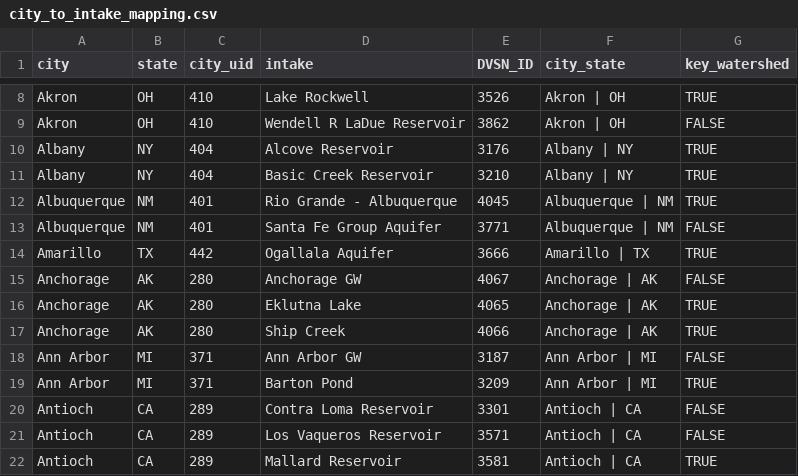
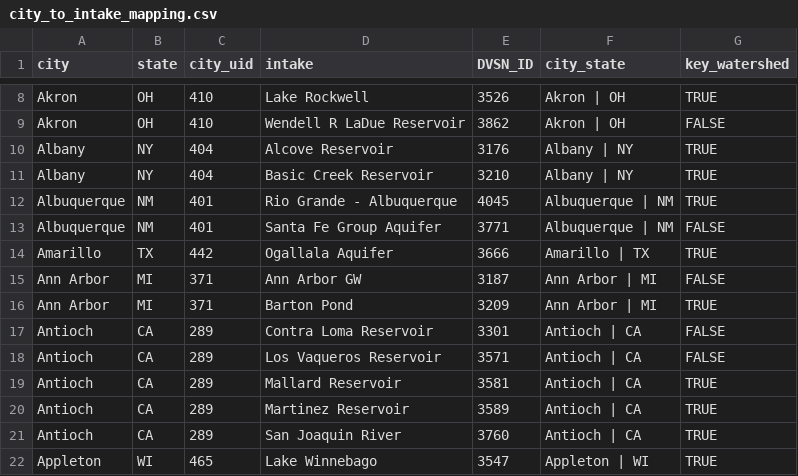
Before and after one commit to IMMM-SFA/teleconnect, a CSV file: inst/extdata/city_to_intake_mapping.csv, drawn as a sheet; only a part is shown, gaps mark what is left out; the shorter side is filled out with more unchanged rows.

Commit message:
remove Anchorage (non-CONUS)

```diff
--- a/inst/extdata/city_to_intake_mapping.csv
+++ b/inst/extdata/city_to_intake_mapping.csv
@@ -14,5 +14,2 @@ Albuquerque,NM,401,Santa Fe Group Aquifer,3771,Albuquerque | NM,FALSE
 Amarillo,TX,442,Ogallala Aquifer,3666,Amarillo | TX,TRUE
-Anchorage,AK,280,Anchorage GW,4067,Anchorage | AK,FALSE
-Anchorage,AK,280,Eklutna Lake,4065,Anchorage | AK,TRUE
-Anchorage,AK,280,Ship Creek,4066,Anchorage | AK,TRUE
 Ann Arbor,MI,371,Ann Arbor GW,3187,Ann Arbor | MI,FALSE
```
